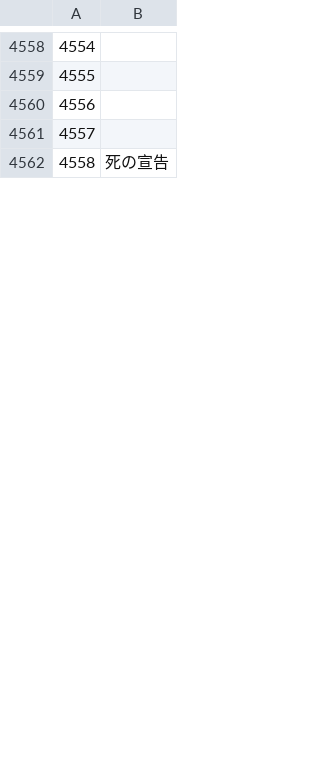
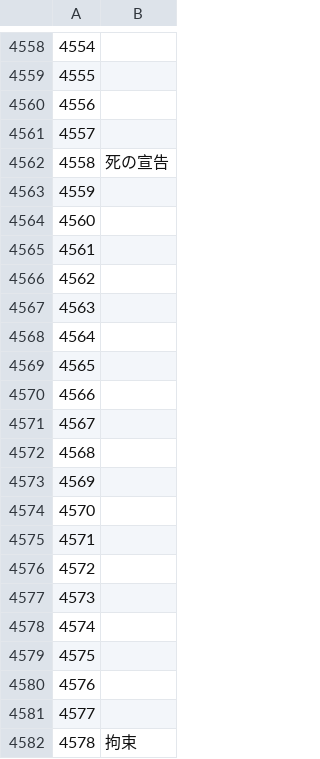
Before and after one commit to anoyetta/ACT.Hojoring.Resources, a CSV file: resources/xivdb/Status.ja-JP.csv, drawn as a sheet; only a part is shown, gaps mark what is left out; the diff covers the shown part only; the diff names each change by its address in the sheet, - before the commit and + after, or states it on an @@ line.

```diff
--- a/resources/xivdb/Status.ja-JP.csv
+++ b/resources/xivdb/Status.ja-JP.csv
+row 4563: 4559
+row 4564: 4560
+row 4565: 4561
+row 4566: 4562
+row 4567: 4563
+row 4568: 4564
+row 4569: 4565
+row 4570: 4566
+row 4571: 4567
+row 4572: 4568
+row 4573: 4569
+row 4574: 4570
+row 4575: 4571
+row 4576: 4572
+row 4577: 4573
+row 4578: 4574
+row 4579: 4575
+row 4580: 4576
+row 4581: 4577
+row 4582: 4578 | 拘束
```
Also changed, not shown: 130 added rows, 14 edited cells and row numbers in column A elsewhere in this file, resources/xivdb/Status.de-DE.csv, resources/xivdb/Status.en-US.csv, 10 other files.
